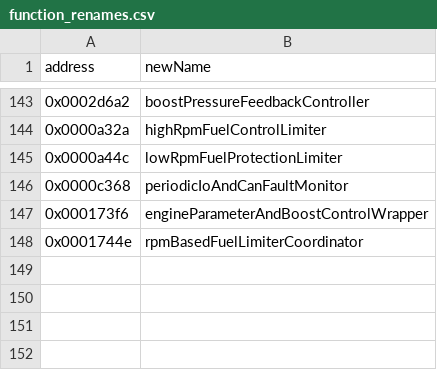
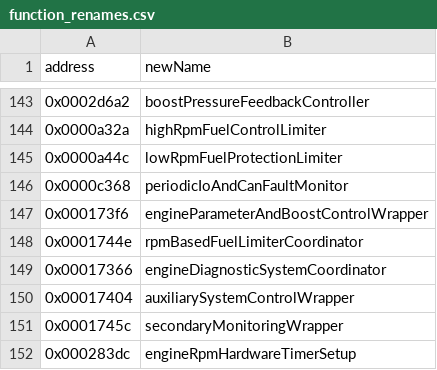
Before and after one commit to jlaustill/J90280.05.analysis, a CSV file: ghidra/CM550.rep/function_renames.csv, drawn as a sheet; only a part is shown, gaps mark what is left out; the diff names each change by its address in the sheet, - before the commit and + after, or states it on an @@ line.

```diff
--- a/ghidra/CM550.rep/function_renames.csv
+++ b/ghidra/CM550.rep/function_renames.csv
+row 149: 0x00017366 | engineDiagnosticSystemCoordinator
+row 150: 0x00017404 | auxiliarySystemControlWrapper
+row 151: 0x0001745c | secondaryMonitoringWrapper
+row 152: 0x000283dc | engineRpmHardwareTimerSetup
```
